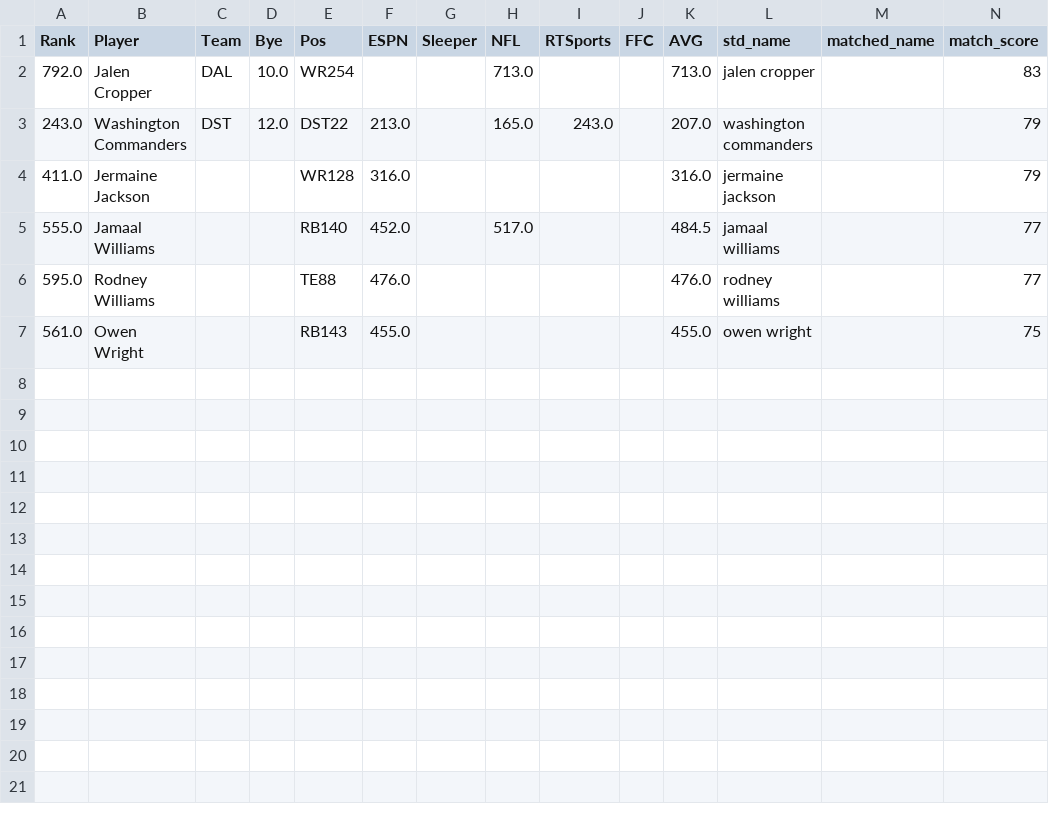
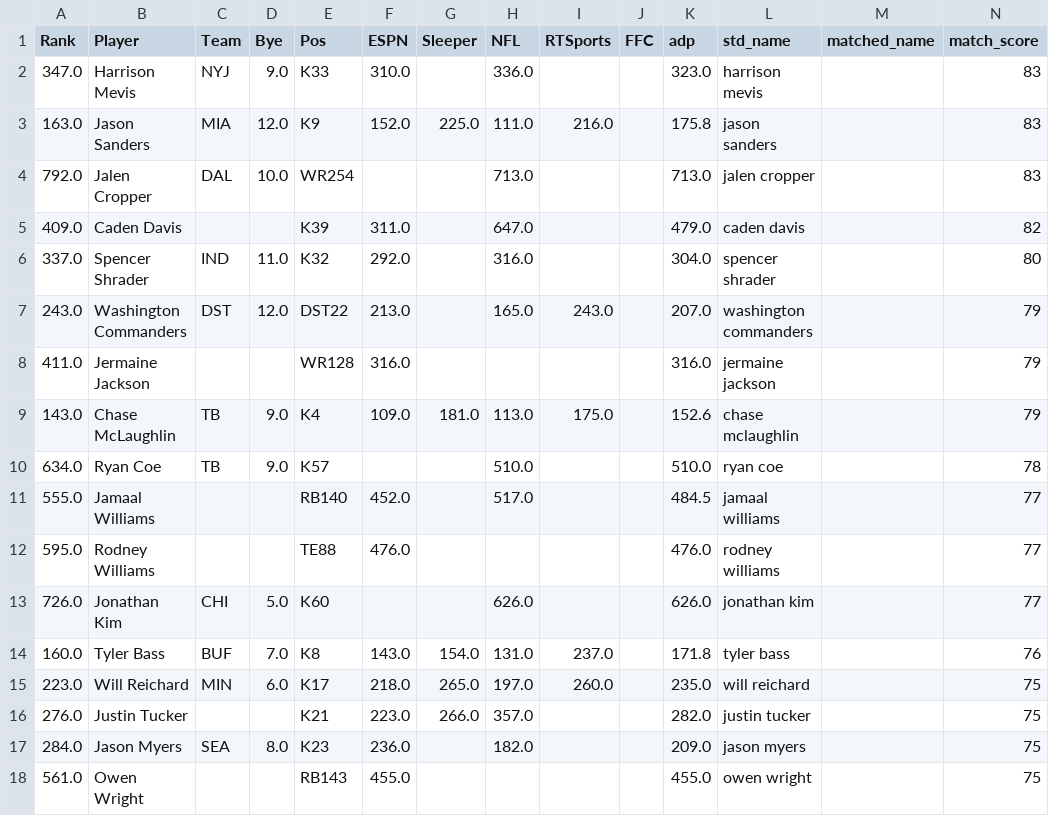
Before and after one commit to mbertagna/draft_buddy, a CSV file: data/borderline_adp_matches.csv, drawn as a sheet.

```diff
--- a/data/borderline_adp_matches.csv
+++ b/data/borderline_adp_matches.csv
@@ -1,7 +1,18 @@
-Rank,Player,Team,Bye,Pos,ESPN,Sleeper,NFL,RTSports,FFC,AVG,std_name,matched_name,match_score
+Rank,Player,Team,Bye,Pos,ESPN,Sleeper,NFL,RTSports,FFC,adp,std_name,matched_name,match_score
+347.0,Harrison Mevis,NYJ,9.0,K33,310.0,,336.0,,,323.0,harrison mevis,,83
+163.0,Jason Sanders,MIA,12.0,K9,152.0,225.0,111.0,216.0,,175.8,jason sanders,,83
 792.0,Jalen Cropper,DAL,10.0,WR254,,,713.0,,,713.0,jalen cropper,,83
+409.0,Caden Davis,,,K39,311.0,,647.0,,,479.0,caden davis,,82
+337.0,Spencer Shrader,IND,11.0,K32,292.0,,316.0,,,304.0,spencer shrader,,80
 243.0,Washington Commanders,DST,12.0,DST22,213.0,,165.0,243.0,,207.0,washington commanders,,79
 411.0,Jermaine Jackson,,,WR128,316.0,,,,,316.0,jermaine jackson,,79
+143.0,Chase McLaughlin,TB,9.0,K4,109.0,181.0,113.0,175.0,,152.6,chase mclaughlin,,79
+634.0,Ryan Coe,TB,9.0,K57,,,510.0,,,510.0,ryan coe,,78
 555.0,Jamaal Williams,,,RB140,452.0,,517.0,,,484.5,jamaal williams,,77
 595.0,Rodney Williams,,,TE88,476.0,,,,,476.0,rodney williams,,77
+726.0,Jonathan Kim,CHI,5.0,K60,,,626.0,,,626.0,jonathan kim,,77
+160.0,Tyler Bass,BUF,7.0,K8,143.0,154.0,131.0,237.0,,171.8,tyler bass,,76
+223.0,Will Reichard,MIN,6.0,K17,218.0,265.0,197.0,260.0,,235.0,will reichard,,75
+276.0,Justin Tucker,,,K21,223.0,266.0,357.0,,,282.0,justin tucker,,75
+284.0,Jason Myers,SEA,8.0,K23,236.0,,182.0,,,209.0,jason myers,,75
 561.0,Owen Wright,,,RB143,455.0,,,,,455.0,owen wright,,75
```
Also changed, not shown: 11 other files.
